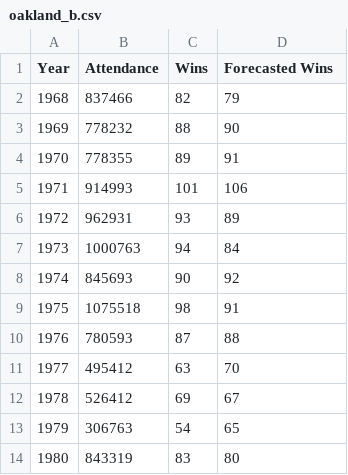
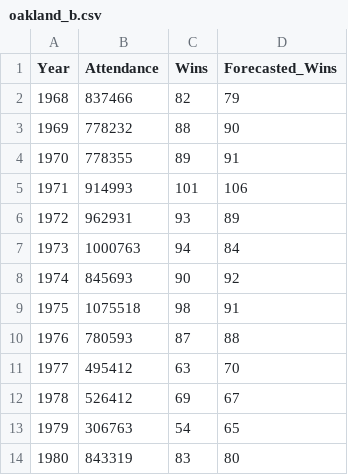
Before and after one commit to anhnguyendepocen/sta371g_f17, a CSV file: docs/data/oakland_b.csv, drawn as a sheet.

Commit message:
add hw9 data

```diff
--- a/docs/data/oakland_b.csv
+++ b/docs/data/oakland_b.csv
@@ -1,2 +1,2 @@
-Year,Attendance,Wins,Forecasted Wins
+Year,Attendance,Wins,Forecasted_Wins
 1968,837466,82,79
```
